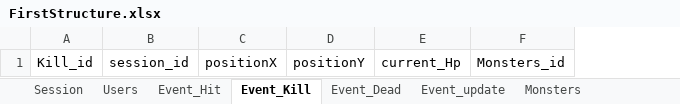
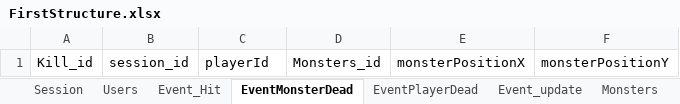
Before and after one commit to Vinskky/VisualDataAnalysis, an Excel workbook: DataAnalysis Game/Assets/Data/FirstStructure.xlsx, sheet EventMonsterDead, drawn as a sheet; values as stored, in another font and other column widths than the file's, no borders; removed rows and columns are numbered as before the commit, all else as after; the diff names each change by its address in the sheet, - before the commit and + after, or states it on an @@ line.

```diff
--- a/DataAnalysis Game/Assets/Data/FirstStructure.xlsx (sheet EventMonsterDead)
+++ b/DataAnalysis Game/Assets/Data/FirstStructure.xlsx (sheet EventMonsterDead)
-sheet tab: Event_Kill
+sheet tab: EventMonsterDead
-sheet tab: Event_Dead
+sheet tab: EventPlayerDead
-column D, row 1: positionY
-column E, row 1: current_Hp
+column E, row 1: monsterPositionX
+column F, row 1: monsterPositionY
-C1: positionX
+C1: playerId
```
Also changed, not shown: sheet EventPlayerDead, 9 other files.
